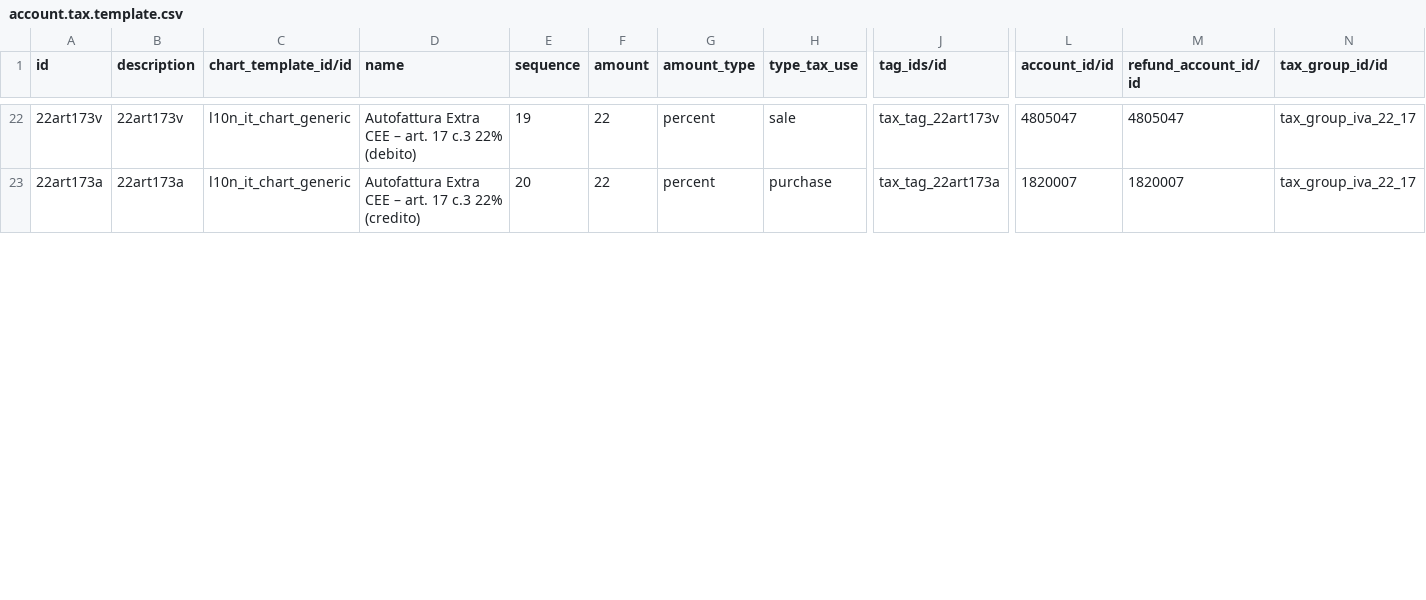
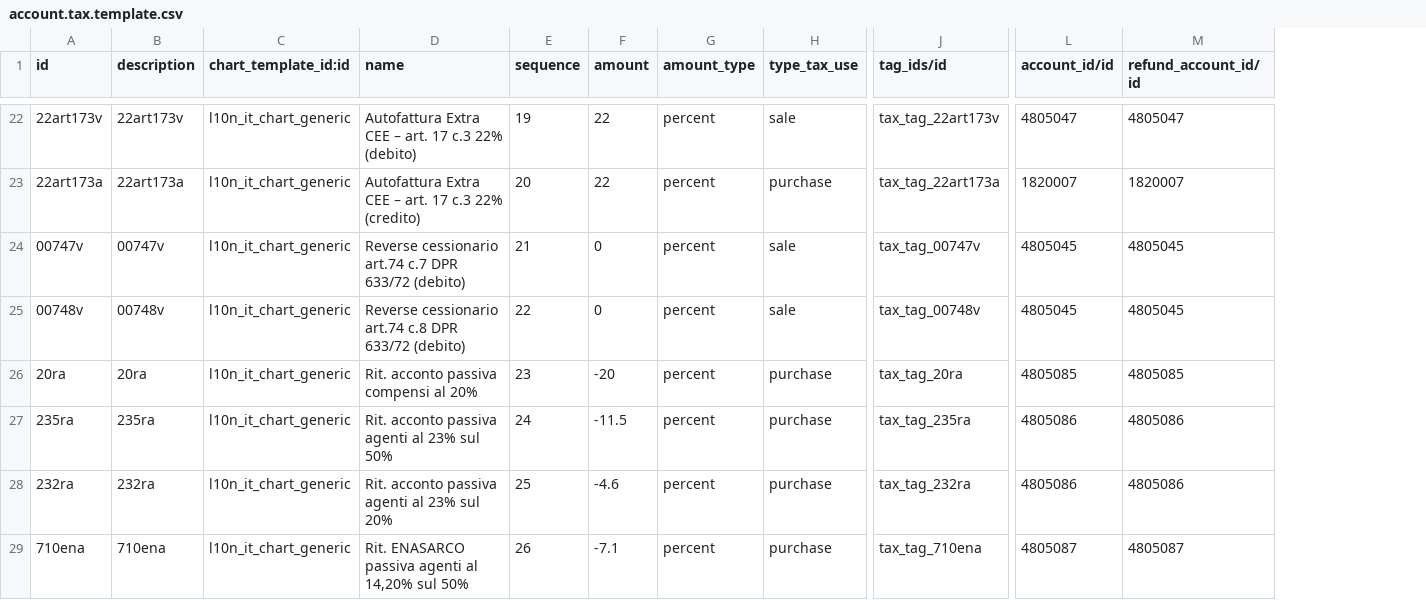
Before and after one commit to efatto/efatto, a CSV file: l10n_it_generic/data/account.tax.template.csv, drawn as a sheet; only a part is shown, gaps mark what is left out; removed rows and columns are numbered as before the commit, all else as after; rows hold the shown columns only; the diff covers the shown part only; the diff names each change by its address in the sheet, - before the commit and + after, or states it on an @@ line.

```diff
--- a/l10n_it_generic/data/account.tax.template.csv
+++ b/l10n_it_generic/data/account.tax.template.csv
-column N (tax_group_id/id), rows 22-23: tax_group_iva_22_17 | tax_group_iva_22_17
-C1: chart_template_id/id
+C1: chart_template_id:id
+row 24: 00747v | 00747v | l10n_it_chart_generic | Reverse cessionario art.74 c.7 DPR 633/72 (debito) | 21 | 0 | percent | sale | tax_tag_00747v | 4805045 | 4805045
+row 25: 00748v | 00748v | l10n_it_chart_generic | Reverse cessionario art.74 c.8 DPR 633/72 (debito) | 22 | 0 | percent | sale | tax_tag_00748v | 4805045 | 4805045
+row 26: 20ra | 20ra | l10n_it_chart_generic | Rit. acconto passiva compensi al 20% | 23 | -20 | percent | purchase | tax_tag_20ra | 4805085 | 4805085
+row 27: 235ra | 235ra | l10n_it_chart_generic | Rit. acconto passiva agenti al 23% sul 50% | 24 | -11.5 | percent | purchase | tax_tag_235ra | 4805086 | 4805086
+row 28: 232ra | 232ra | l10n_it_chart_generic | Rit. acconto passiva agenti al 23% sul 20% | 25 | -4.6 | percent | purchase | tax_tag_232ra | 4805086 | 4805086
+row 29: 710ena | 710ena | l10n_it_chart_generic | Rit. ENASARCO passiva agenti al 14,20% sul 50% | 26 | -7.1 | percent | purchase | tax_tag_710ena | 4805087 | 4805087
```
Also changed, not shown: 6 added rows, 2 removed rows and 1 edited cell elsewhere in this file, l10n_it_generic/data/account.fiscal.position.tax.template.csv, 1 other file.
